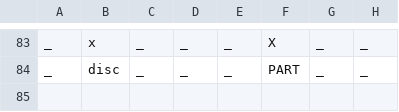
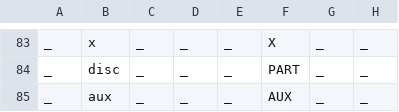
Before and after one commit to apertium/apertium-bua, a TSV file: dev/bua-feats.tsv, drawn as a sheet; only a part is shown, gaps mark what is left out.

```diff
--- a/dev/bua-feats.tsv
+++ b/dev/bua-feats.tsv
@@ -84 +84,2 @@ _	x	_	_	_	X	_	_
 _	disc	_	_	_	PART	_	_
+_	aux	_	_	_	AUX	_	_
```
Also changed, not shown: 1 other file.
